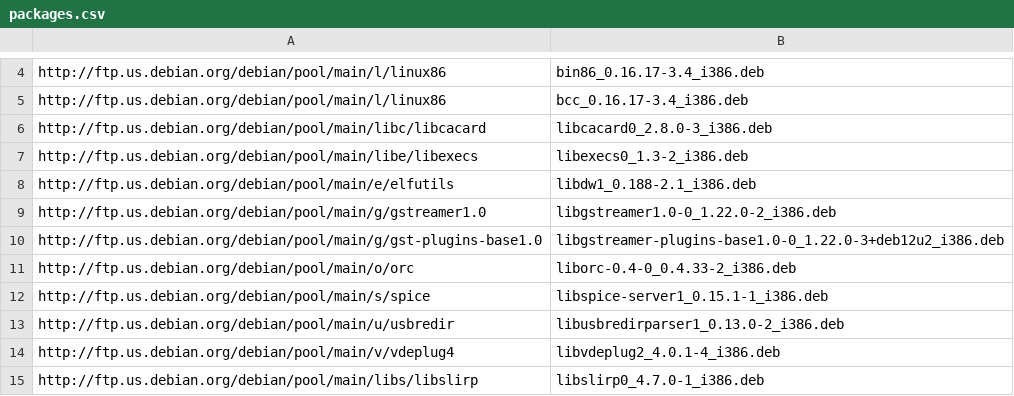
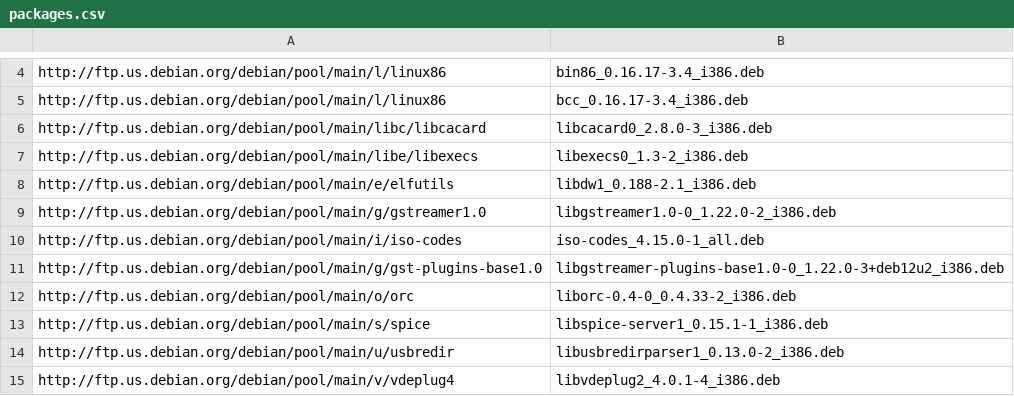
Before and after one commit to imclerran/damnsmalllinux-setup, a CSV file: packages.csv, drawn as a sheet; only a part is shown, gaps mark what is left out; the shorter side is filled out with more unchanged rows.

Commit message:
add gstreamer plugins dep

```diff
--- a/packages.csv
+++ b/packages.csv
@@ -9,2 +9,3 @@ http://ftp.us.debian.org/debian/pool/main/e/elfutils,libdw1_0.188-2.1_i386.deb
 http://ftp.us.debian.org/debian/pool/main/g/gstreamer1.0,libgstreamer1.0-0_1.22.0-2_i386.deb
+http://ftp.us.debian.org/debian/pool/main/i/iso-codes,iso-codes_4.15.0-1_all.deb
 http://ftp.us.debian.org/debian/pool/main/g/gst-plugins-base1.0,libgstreamer-plugins-base1.0-0_1.22.0-3+deb12u2_i386.deb
```
